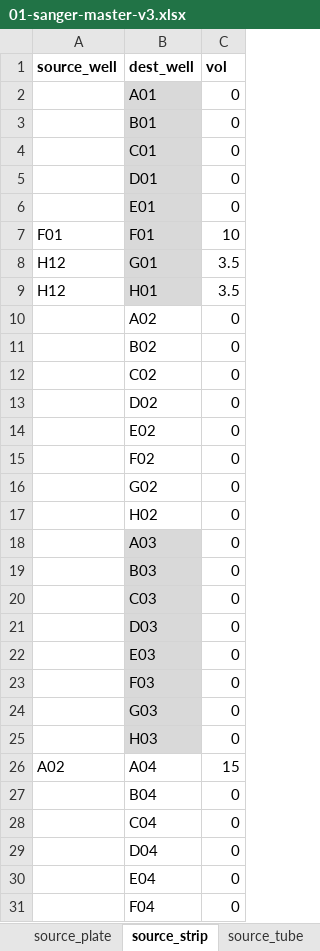
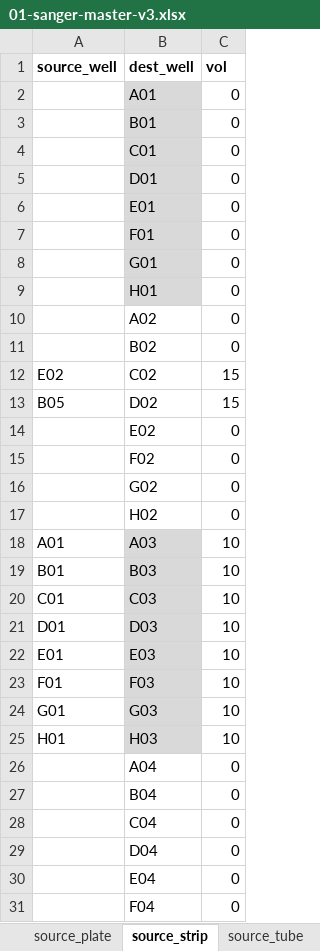
Before and after one commit to angelovangel/opentrons, an Excel workbook: templates/01-sanger-master-v3.xlsx, sheet source_strip, drawn as a sheet; only a part is shown; values as stored, in another font and other column widths than the file's, no borders; the diff names each change by its address in the sheet, - before the commit and + after, or states it on an @@ line.

```diff
--- a/templates/01-sanger-master-v3.xlsx (sheet source_strip)
+++ b/templates/01-sanger-master-v3.xlsx (sheet source_strip)
-A7 (source_well): F01
+A7 (source_well): (empty)
-C7 (vol): 10
+C7 (vol): 0
-A8:A9 (source_well): H12
+A8:A9 (source_well): (empty)
-C8:C9 (vol): 3.5
+C8:C9 (vol): 0
-A12 (source_well): (empty)
+A12 (source_well): E02
-C12:C13 (vol): 0
+C12:C13 (vol): 15
-A13 (source_well): (empty)
+A13 (source_well): B05
-A18 (source_well): (empty)
+A18 (source_well): A01
-C18:C25 (vol): 0
+C18:C25 (vol): 10
-A19 (source_well): (empty)
+A19 (source_well): B01
-A20 (source_well): (empty)
+A20 (source_well): C01
-A21 (source_well): (empty)
+A21 (source_well): D01
-A22 (source_well): (empty)
+A22 (source_well): E01
-A23 (source_well): (empty)
+A23 (source_well): F01
-A24 (source_well): (empty)
+A24 (source_well): G01
-A25 (source_well): (empty)
+A25 (source_well): H01
-A26 (source_well): A02
+A26 (source_well): (empty)
-C26 (vol): 15
+C26 (vol): 0
```
Also changed, not shown: sheet master, sheet all_sources, sheet source_tube, sheet source_plate, formulas that keep their value, 2 other files.
